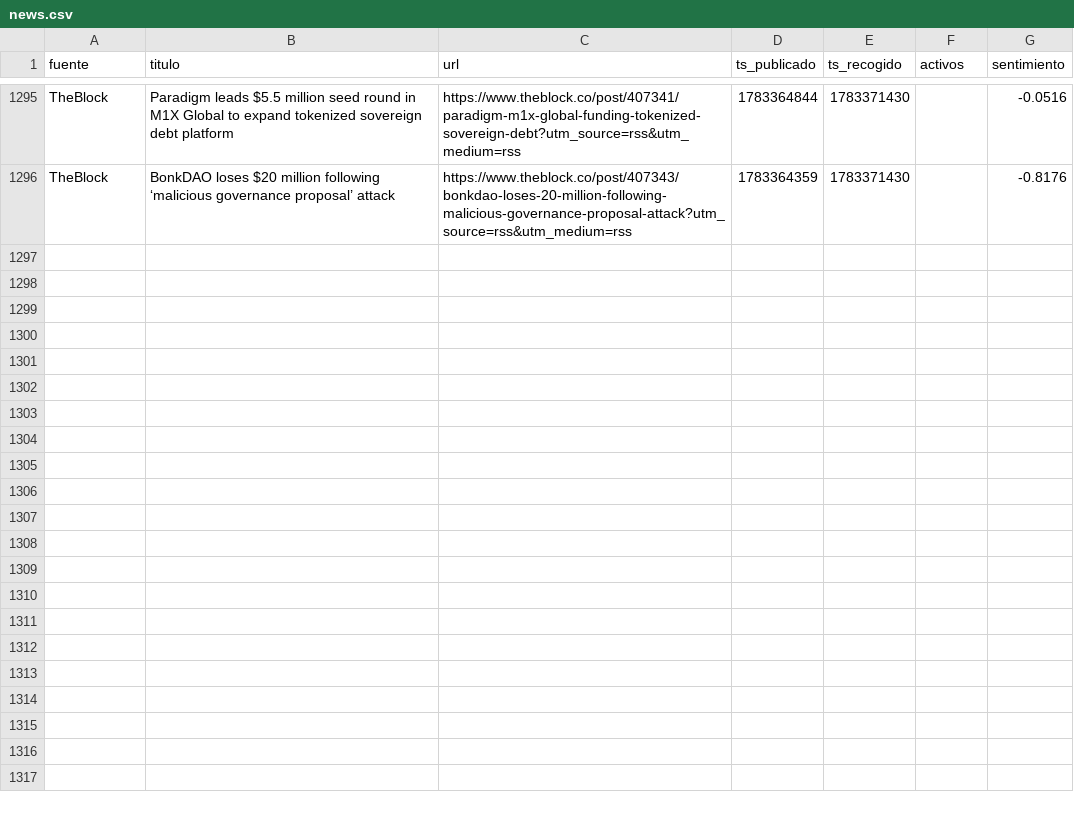
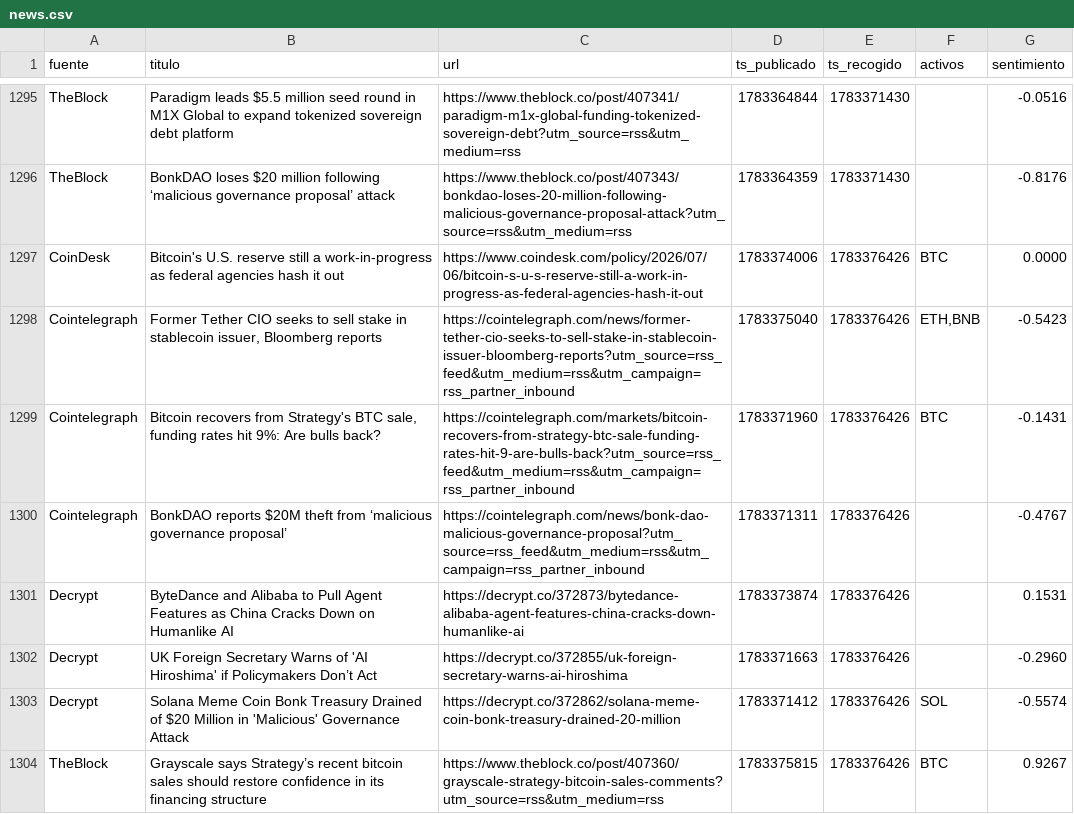
Before and after one commit to marcosgcuenta1/trading-bot, a CSV file: data/news.csv, drawn as a sheet; only a part is shown, gaps mark what is left out.

```diff
--- a/data/news.csv
+++ b/data/news.csv
@@ -1296 +1296,9 @@ TheBlock,Paradigm leads $5.5 million seed round in M1X Global to expand tokenize
 TheBlock,BonkDAO loses $20 million following ‘malicious governance proposal’ attack,https://www.theblock.co/post/407343/bonkdao-loses-20-million-following-malicious-governance-proposal-attack?utm_source=rss&utm_medium=rss,1783364359,1783371430,,-0.8176
+CoinDesk,Bitcoin's U.S. reserve still a work-in-progress as federal agencies hash it out,https://www.coindesk.com/policy/2026/07/06/bitcoin-s-u-s-reserve-still-a-work-in-progress-as-federal-agencies-hash-it-out,1783374006,1783376426,BTC,0.0000
+Cointelegraph,"Former Tether CIO seeks to sell stake in stablecoin issuer, Bloomberg reports",https://cointelegraph.com/news/former-tether-cio-seeks-to-sell-stake-in-stablecoin-issuer-bloomberg-reports?utm_source=rss_feed&utm_medium=rss&utm_campaign=rss_partner_inbound,1783375040,1783376426,"ETH,BNB",-0.5423
+Cointelegraph,"Bitcoin recovers from Strategy's BTC sale, funding rates hit 9%: Are bulls back?",https://cointelegraph.com/markets/bitcoin-recovers-from-strategy-btc-sale-funding-rates-hit-9-are-bulls-back?utm_source=rss_feed&utm_medium=rss&utm_campaign=rss_partner_inbound,1783371960,1783376426,BTC,-0.1431
+Cointelegraph,BonkDAO reports $20M theft from ‘malicious governance proposal’,https://cointelegraph.com/news/bonk-dao-malicious-governance-proposal?utm_source=rss_feed&utm_medium=rss&utm_campaign=rss_partner_inbound,1783371311,1783376426,,-0.4767
+Decrypt,ByteDance and Alibaba to Pull Agent Features as China Cracks Down on Humanlike AI,https://decrypt.co/372873/bytedance-alibaba-agent-features-china-cracks-down-humanlike-ai,1783373874,1783376426,,0.1531
+Decrypt,UK Foreign Secretary Warns of 'AI Hiroshima' if Policymakers Don’t Act,https://decrypt.co/372855/uk-foreign-secretary-warns-ai-hiroshima,1783371663,1783376426,,-0.2960
+Decrypt,Solana Meme Coin Bonk Treasury Drained of $20 Million in 'Malicious' Governance Attack,https://decrypt.co/372862/solana-meme-coin-bonk-treasury-drained-20-million,1783371412,1783376426,SOL,-0.5574
+TheBlock,Grayscale says Strategy’s recent bitcoin sales should restore confidence in its financing structure,https://www.theblock.co/post/407360/grayscale-strategy-bitcoin-sales-comments?utm_source=rss&utm_medium=rss,1783375815,1783376426,BTC,0.9267
```
